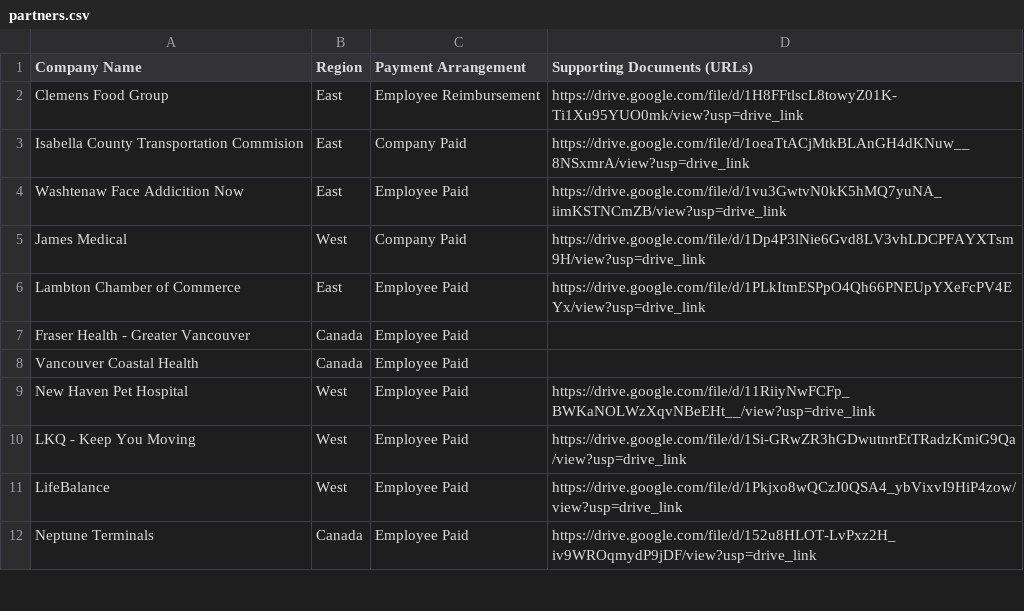
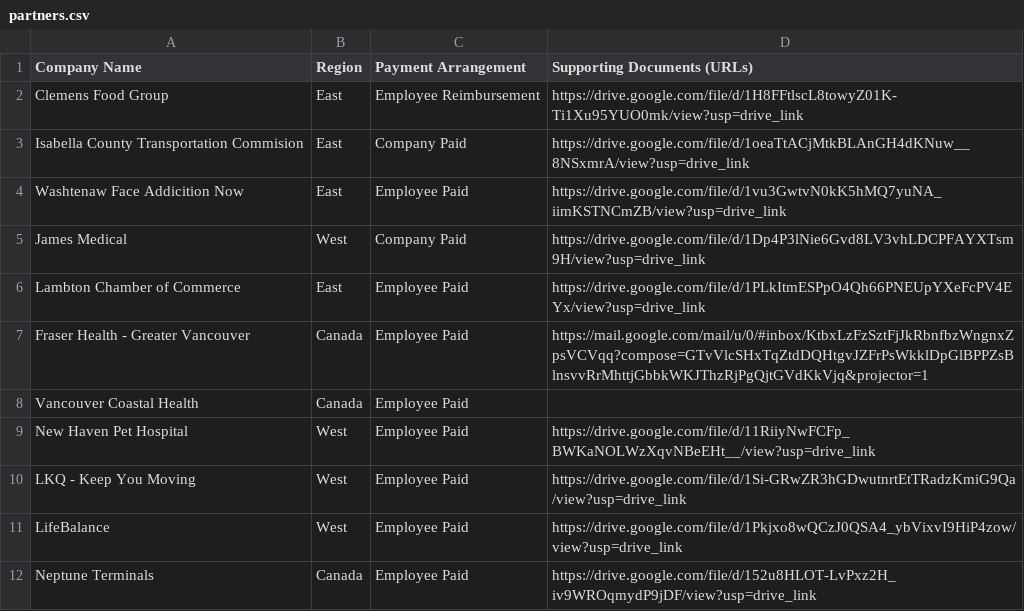
Before and after one commit to ezcpu/HW-Dashboard, a CSV file: data/partners.csv, drawn as a sheet; only a part is shown.

```diff
--- a/data/partners.csv
+++ b/data/partners.csv
@@ -6,3 +6,3 @@ James Medical,West ,Company Paid,https://drive.google.com/file/d/1Dp4P3lNie6Gvd8
 Lambton Chamber of Commerce,East,Employee Paid,https://drive.google.com/file/d/1PLkItmESPpO4Qh66PNEUpYXeFcPV4EYx/view?usp=drive_link
-Fraser Health - Greater Vancouver,Canada,Employee Paid,
+Fraser Health - Greater Vancouver,Canada,Employee Paid,https://mail.google.com/mail/u/0/#inbox/KtbxLzFzSztFjJkRbnfbzWngnxZpsVCVqq?compose=GTvVlcSHxTqZtdDQHtgvJZFrPsWkklDpGlBPPZsBlnsvvRrMhttjGbbkWKJThzRjPgQjtGVdKkVjq&projector=1
 Vancouver Coastal Health,Canada,Employee Paid,
```
